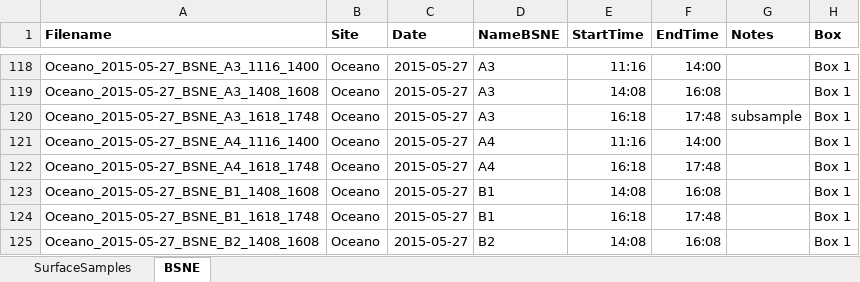
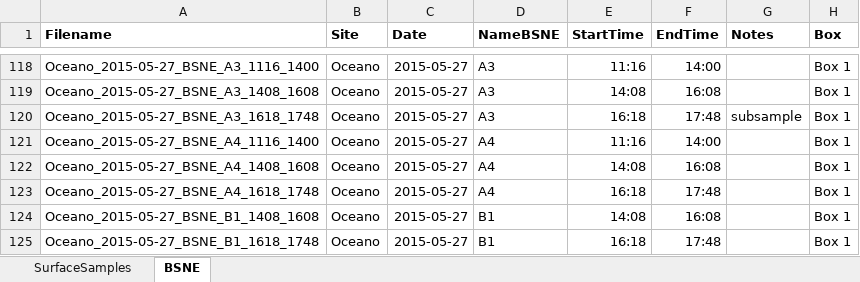
Before and after one commit to raleighmartin/Oceano2015, an Excel workbook: Metadata/GrainSizeMetadata.xlsx, sheet BSNE, drawn as a sheet; only a part is shown, gaps mark what is left out; the shorter side is filled out with more unchanged rows; values as stored, in another font and other column widths than the file's, no borders; the diff names each change by its address in the sheet, - before the commit and + after, or states it on an @@ line.

```diff
--- a/Metadata/GrainSizeMetadata.xlsx (sheet BSNE)
+++ b/Metadata/GrainSizeMetadata.xlsx (sheet BSNE)
+row 122: Oceano_2015-05-27_BSNE_A4_1408_1608 | Oceano | 2015-05-27 | A4 | 14:08 | 16:08 |  | Box 1
```
Also changed, not shown: 5 other files.
